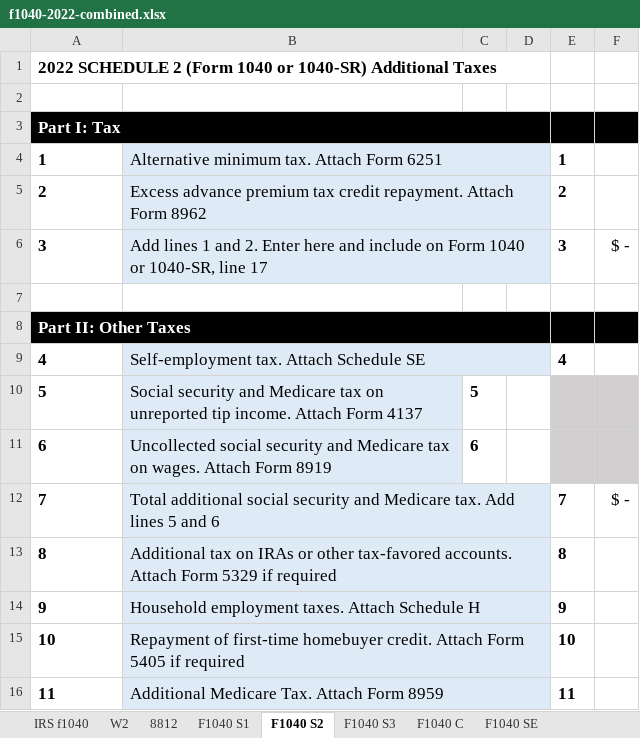
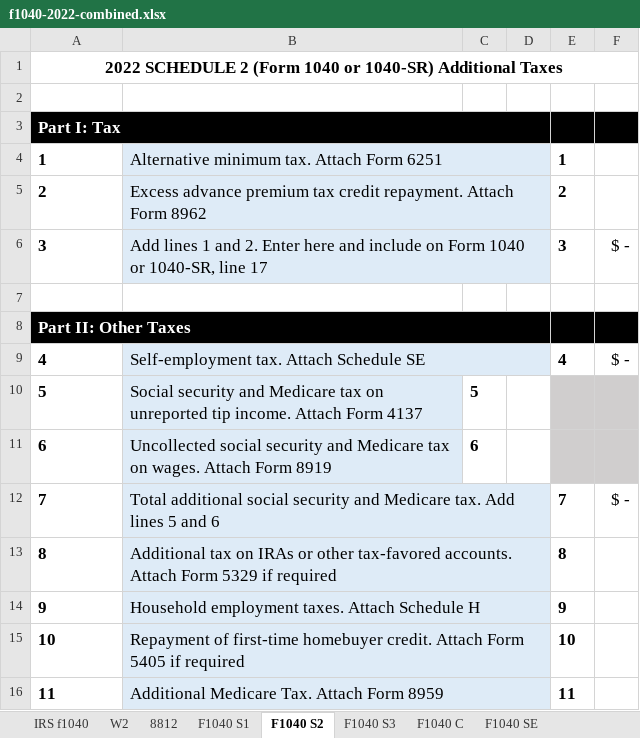
Before and after one commit to ewcole/tax_worksheets, an Excel workbook: Federal/f1040-2022-combined.xlsx, sheet F1040 S2, drawn as a sheet; only a part is shown; values as stored, in another font and other column widths than the file's, no borders; the diff names each change by its address in the sheet, - before the commit and + after, or states it on an @@ line.

```diff
--- a/Federal/f1040-2022-combined.xlsx (sheet F1040 S2)
+++ b/Federal/f1040-2022-combined.xlsx (sheet F1040 S2)
-A1 alignment: left
+A1 alignment: center
-A1:D1 merged
+A1:F1 merged
-F9: (empty)
+F9: $ -
```
Also changed, not shown: sheet IRS f1040, sheet 8812, sheet F1040 S1, sheet F1040 SE, 1 other file.
